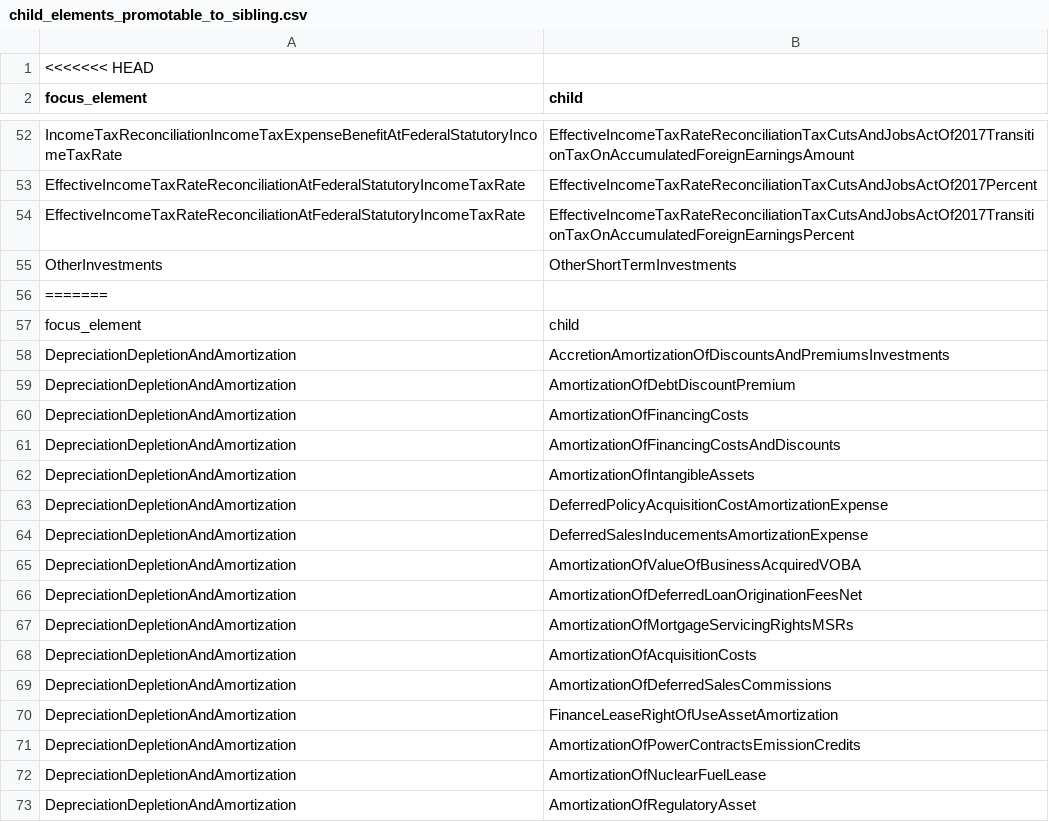
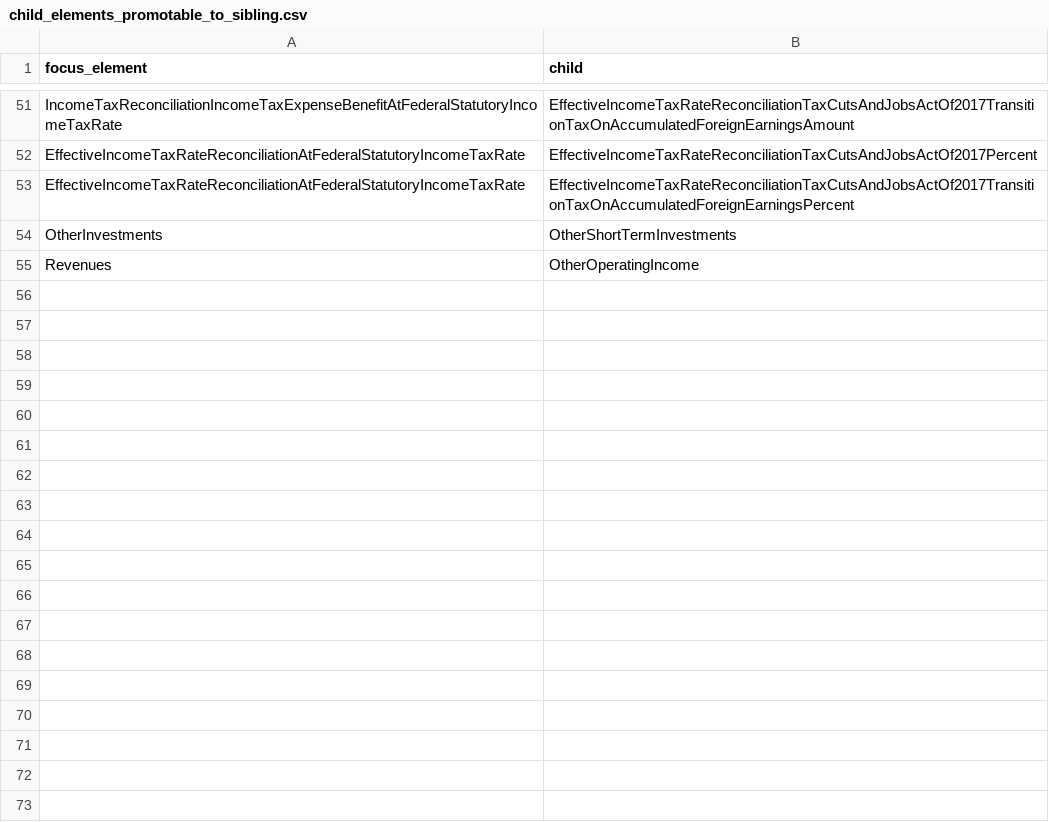
Before and after one commit to DataQualityCommittee/dqc_us_rules, a CSV file: dqc_us_rules/resources/DQC_US_0081/child_elements_promotable_to_sibling.csv, drawn as a sheet; only a part is shown, gaps mark what is left out; the shorter side is filled out with more unchanged rows; the diff covers the shown part only.

```diff
--- a/dqc_us_rules/resources/DQC_US_0081/child_elements_promotable_to_sibling.csv
+++ b/dqc_us_rules/resources/DQC_US_0081/child_elements_promotable_to_sibling.csv
@@ -1,2 +1 @@
-<<<<<<< HEAD
 focus_element,child
@@ -55,19 +54 @@ EffectiveIncomeTaxRateReconciliationAtFederalStatutoryIncomeTaxRate,EffectiveInc
 OtherInvestments,OtherShortTermInvestments
-=======
-focus_element,child
-DepreciationDepletionAndAmortization,AccretionAmortizationOfDiscountsAndPremiumsInvestments
-DepreciationDepletionAndAmortization,AmortizationOfDebtDiscountPremium
-DepreciationDepletionAndAmortization,AmortizationOfFinancingCosts
-DepreciationDepletionAndAmortization,AmortizationOfFinancingCostsAndDiscounts
-DepreciationDepletionAndAmortization,AmortizationOfIntangibleAssets
-DepreciationDepletionAndAmortization,DeferredPolicyAcquisitionCostAmortizationExpense
-DepreciationDepletionAndAmortization,DeferredSalesInducementsAmortizationExpense
-DepreciationDepletionAndAmortization,AmortizationOfValueOfBusinessAcquiredVOBA
-DepreciationDepletionAndAmortization,AmortizationOfDeferredLoanOriginationFeesNet
-DepreciationDepletionAndAmortization,AmortizationOfMortgageServicingRightsMSRs
-DepreciationDepletionAndAmortization,AmortizationOfAcquisitionCosts
-DepreciationDepletionAndAmortization,AmortizationOfDeferredSalesCommissions
-DepreciationDepletionAndAmortization,FinanceLeaseRightOfUseAssetAmortization
-DepreciationDepletionAndAmortization,AmortizationOfPowerContractsEmissionCredits
-DepreciationDepletionAndAmortization,AmortizationOfNuclearFuelLease
-DepreciationDepletionAndAmortization,AmortizationOfRegulatoryAsset
```
Also changed, not shown: 38 removed rows elsewhere in this file, 1 other file.
